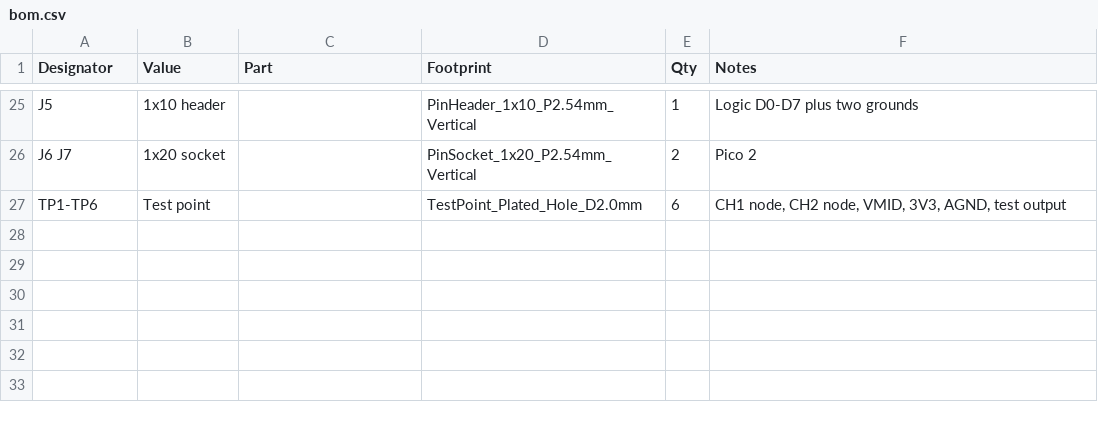
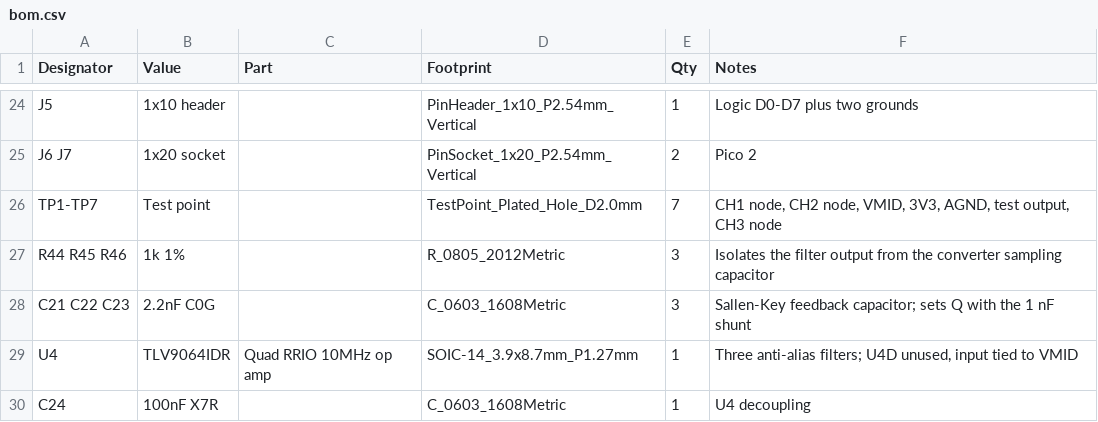
Before and after one commit to Satachito/Oscillo, a CSV file: hardware/pilyzer-afe/bom.csv, drawn as a sheet; only a part is shown, gaps mark what is left out; the diff covers the shown part only.

```diff
--- a/hardware/pilyzer-afe/bom.csv
+++ b/hardware/pilyzer-afe/bom.csv
@@ -27 +26,5 @@ J6 J7,1x20 socket,,PinSocket_1x20_P2.54mm_Vertical,2,"Pico 2"
-TP1-TP6,Test point,,TestPoint_Plated_Hole_D2.0mm,6,"CH1 node, CH2 node, VMID, 3V3, AGND, test output"
+TP1-TP7,Test point,,TestPoint_Plated_Hole_D2.0mm,7,"CH1 node, CH2 node, VMID, 3V3, AGND, test output, CH3 node"
+R44 R45 R46,1k 1%,,R_0805_2012Metric,3,Isolates the filter output from the converter sampling capacitor
+C21 C22 C23,2.2nF C0G,,C_0603_1608Metric,3,Sallen-Key feedback capacitor; sets Q with the 1 nF shunt
+U4,TLV9064IDR,Quad RRIO 10MHz op amp,SOIC-14_3.9x8.7mm_P1.27mm,1,"Three anti-alias filters; U4D unused, input tied to VMID"
+C24,100nF X7R,,C_0603_1608Metric,1,U4 decoupling
```
Also changed, not shown: 2 added rows, 3 removed rows and 30 edited cells elsewhere in this file, hardware/pilyzer-afe/kicad/bom.csv, 12 other files.
